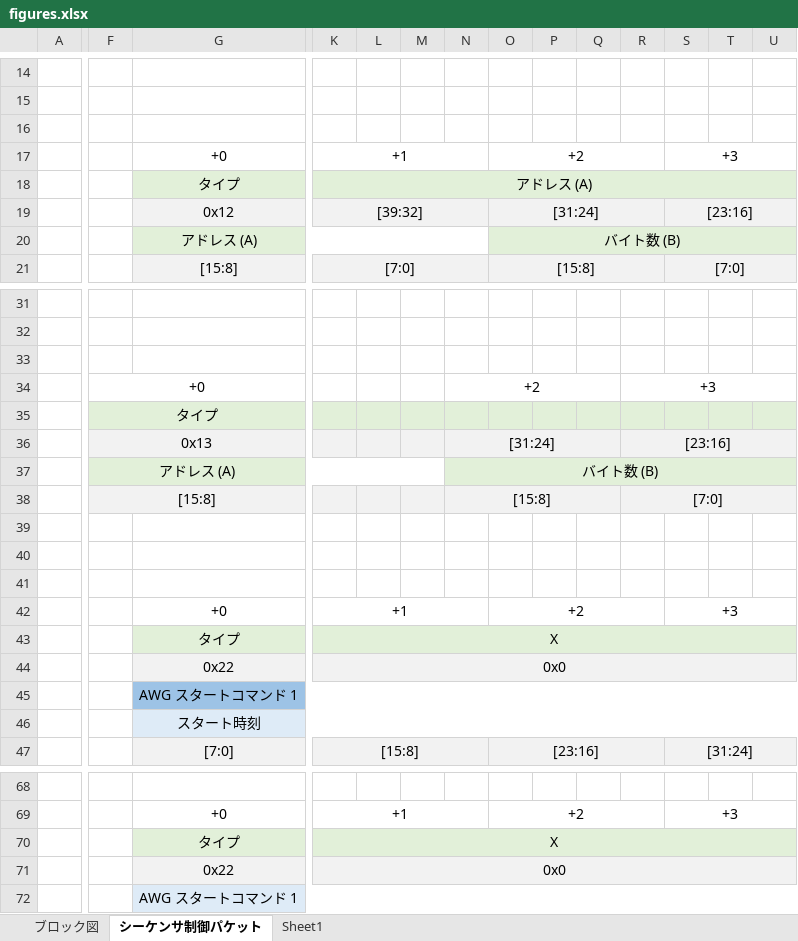
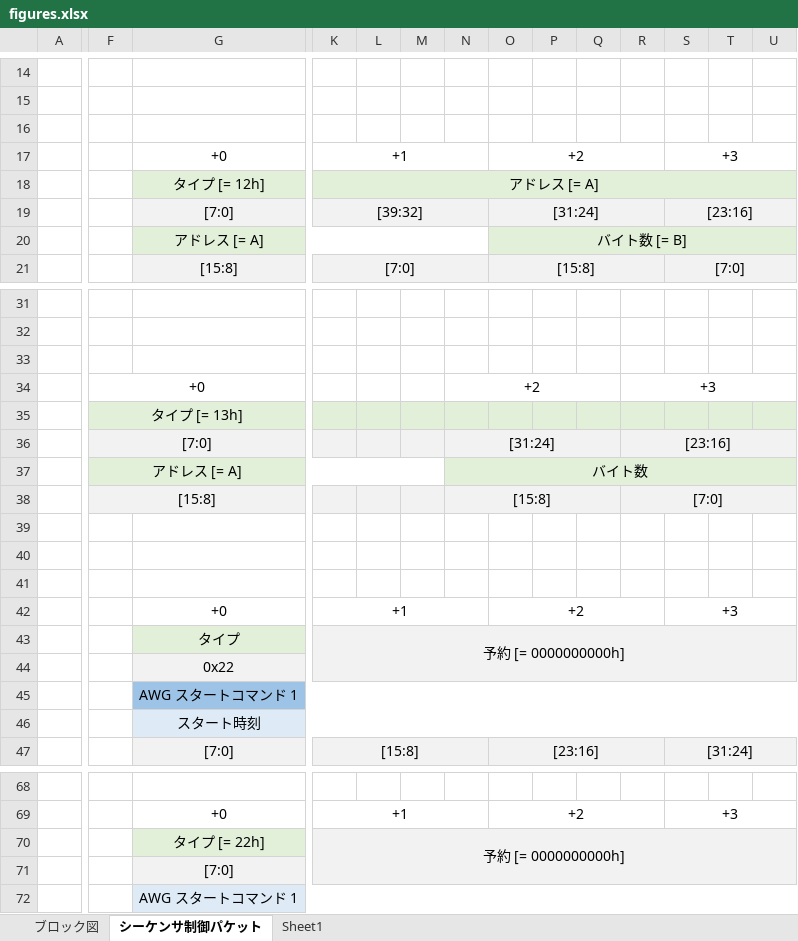
Before and after one commit to e-trees/e7awg_sw, an Excel workbook: manuals/sequencer_figures/figures.xlsx, sheet シーケンサ制御パケット, drawn as a sheet; only a part is shown, gaps mark what is left out; values as stored, in another font and other column widths than the file's, no borders; charts and pictures not drawn; removed rows and columns are numbered as before the commit, all else as after; rows hold the shown columns only; the diff covers the shown part only; the diff names each change by its address in the sheet, - before the commit and + after, or states it on an @@ line.

```diff
--- a/manuals/sequencer_figures/figures.xlsx (sheet シーケンサ制御パケット)
+++ b/manuals/sequencer_figures/figures.xlsx (sheet シーケンサ制御パケット)
-row 18:  |  | タイプ | アドレス (A)
+row 18:  |  | タイプ [= 12h] | アドレス [= A]
-G19: 0x12
+G19: [7:0]
-G20: アドレス (A)
+G20: アドレス [= A]
-O20: バイト数 (B)
+O20: バイト数 [= B]
-row 35:  | タイプ
+row 35:  | タイプ [= 13h]
-F36: 0x13
+F36: [7:0]
-F37: アドレス (A)
+F37: アドレス [= A]
-N37: バイト数 (B)
+N37: バイト数
-K43: X
+K43: 予約 [= 0000000000h]
-K43:U43 fill: #E2F0D9
+K43:U43 fill: #F2F2F2
-K43:AD43 merged
+K43:AD44 merged
-K44: 0x0
+K44: (empty)
-K44:AD44 merged
-row 70:  |  | タイプ | X
+row 70:  |  | タイプ [= 22h] | 予約 [= 0000000000h]
-G71: 0x22
+G71: [7:0]
-K71: 0x0
+K71: (empty)
-K71:AD71 merged
```
Also changed, not shown: 17 added rows, 17 removed rows, 1 edited cell and cell formats elsewhere in this sheet, 12 other files.
